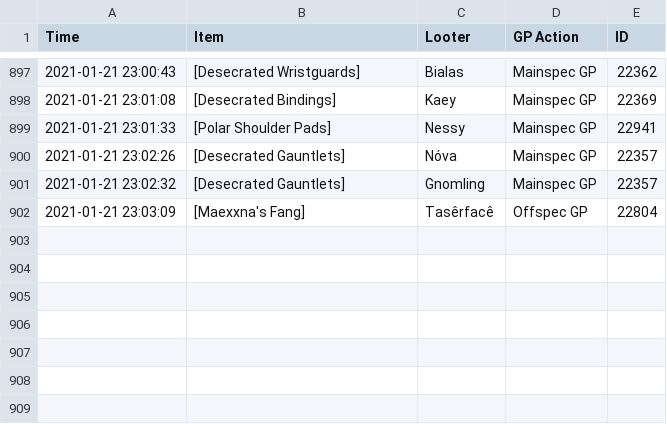
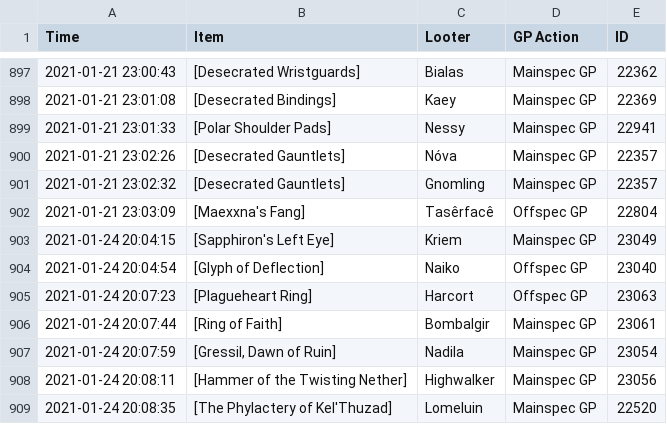
Before and after one commit to LessIsMoreGuild/LessIsMoreGuild.github.io, a CSV file: lootlog.csv, drawn as a sheet; only a part is shown, gaps mark what is left out.

Commit message:
Update lootlog.csv

```diff
--- a/lootlog.csv
+++ b/lootlog.csv
@@ -902 +902,8 @@ Time;Item;Looter;GP Action;ID
 2021-01-21 23:03:09;[Maexxna's Fang];Tasêrfacê;Offspec GP;22804
+2021-01-24 20:04:15;[Sapphiron's Left Eye];Kriem;Mainspec GP;23049
+2021-01-24 20:04:54;[Glyph of Deflection];Naiko;Offspec GP;23040
+2021-01-24 20:07:23;[Plagueheart Ring];Harcort;Offspec GP;23063
+2021-01-24 20:07:44;[Ring of Faith];Bombalgir;Mainspec GP;23061
+2021-01-24 20:07:59;[Gressil, Dawn of Ruin];Nadila;Mainspec GP;23054
+2021-01-24 20:08:11;[Hammer of the Twisting Nether];Highwalker;Mainspec GP;23056
+2021-01-24 20:08:35;[The Phylactery of Kel'Thuzad];Lomeluin;Mainspec GP;22520
```
